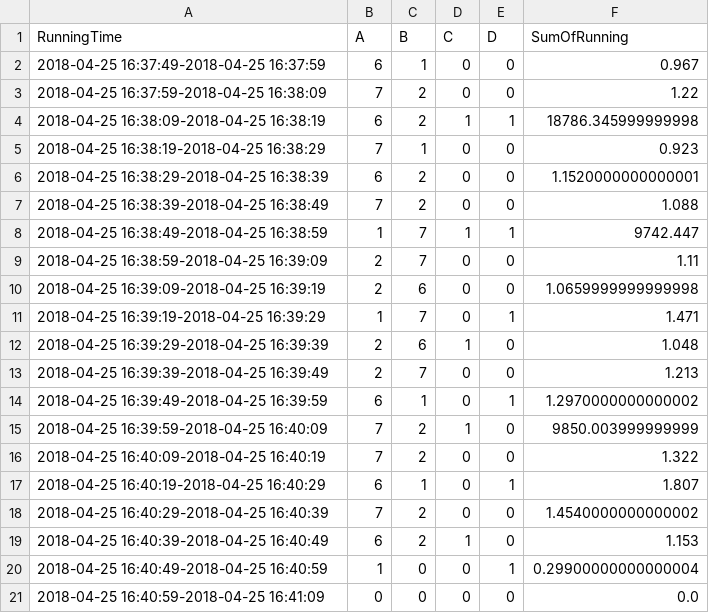
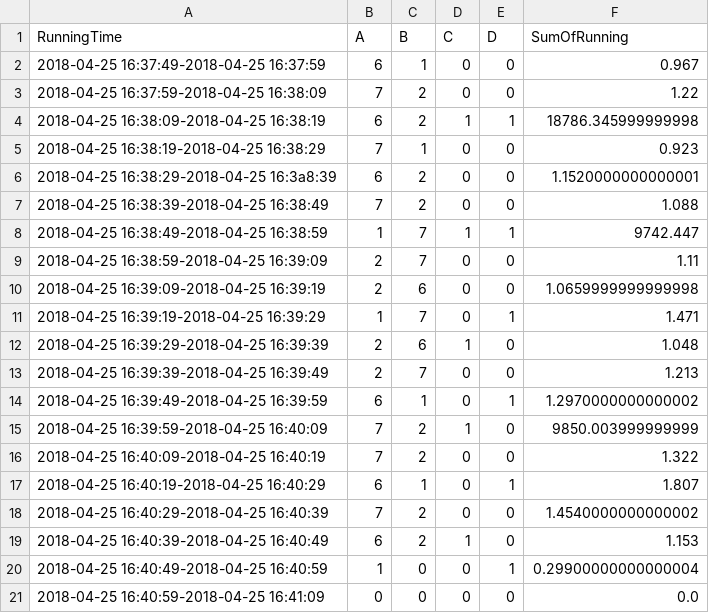
Before and after one commit to chenHam/HybridDb, a CSV file: MyProject/FilesAndInputs/Clustering_fat.csv, drawn as a sheet.

```diff
--- a/MyProject/FilesAndInputs/Clustering_fat.csv
+++ b/MyProject/FilesAndInputs/Clustering_fat.csv
@@ -5,3 +5,3 @@ RunningTime,A,B,C,D,SumOfRunning
 2018-04-25 16:38:19-2018-04-25 16:38:29,7,1,0,0,0.923
-2018-04-25 16:38:29-2018-04-25 16:38:39,6,2,0,0,1.1520000000000001
+2018-04-25 16:38:29-2018-04-25 16:3a8:39,6,2,0,0,1.1520000000000001
 2018-04-25 16:38:39-2018-04-25 16:38:49,7,2,0,0,1.088
```
Also changed, not shown: 4 other files.
